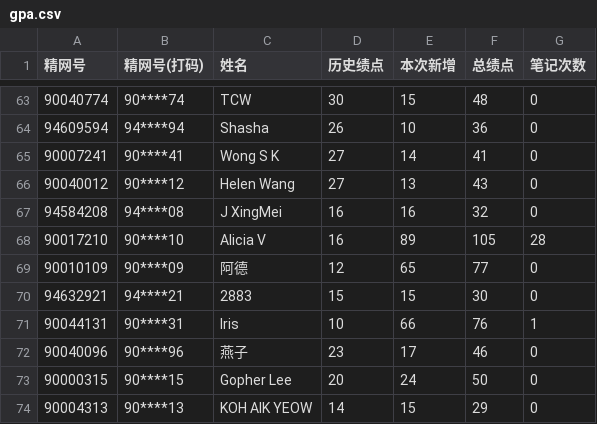
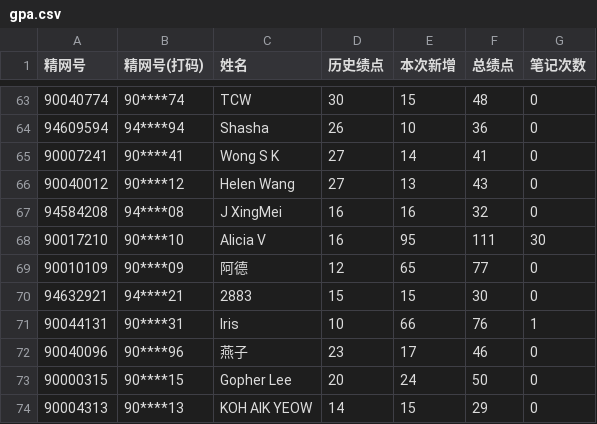
Before and after one commit to qixiaolan21-design/gpa-tracker, a CSV file: data/gpa.csv, drawn as a sheet; only a part is shown, gaps mark what is left out.

Commit message:
添加Alicia V笔记绩点 +2次 +6分

```diff
--- a/data/gpa.csv
+++ b/data/gpa.csv
@@ -67,3 +67,3 @@
 94584208,94****08,J XingMei,16,16,32,0
-90017210,90****10,Alicia V,16,89,105,28
+90017210,90****10,Alicia V,16,95,111,30
 90010109,90****09,阿德,12,65,77,0
```
